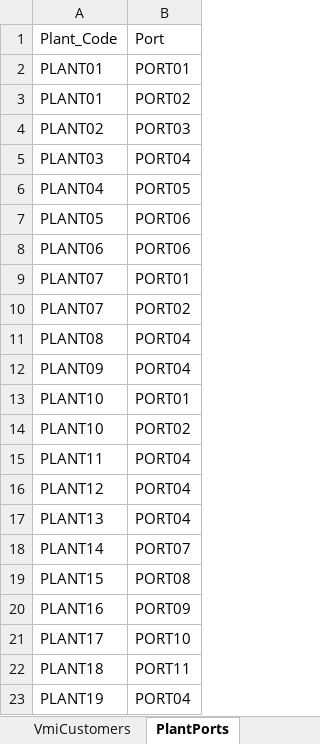
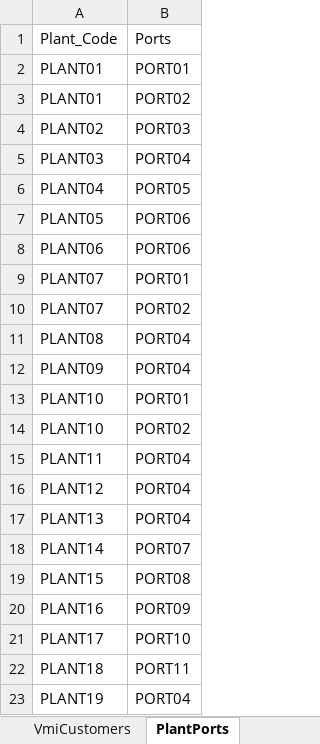
Before and after one commit to jaredbach/LogisticsDataset, an Excel workbook: SupplyChainLogisticsProblems.xlsx, sheet PlantPorts, drawn as a sheet; values as stored, in another font and other column widths than the file's, no borders; the diff names each change by its address in the sheet, - before the commit and + after, or states it on an @@ line.

Commit message:
Changed Column "Port" to "Ports"
To avoid SQL error

```diff
--- a/SupplyChainLogisticsProblems.xlsx (sheet PlantPorts)
+++ b/SupplyChainLogisticsProblems.xlsx (sheet PlantPorts)
-B1: Port
+B1: Ports
```
Also changed, not shown: 2 other files.
